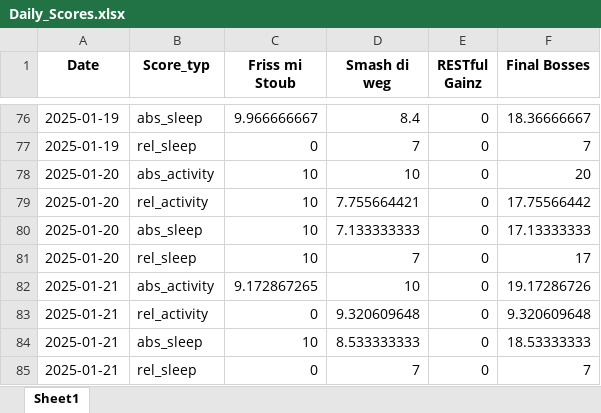
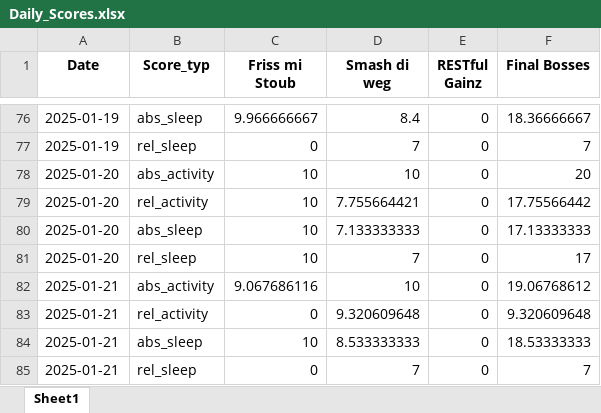
Before and after one commit to Cornibouchon/HealthyLifeFrontend01, an Excel workbook: data/Firmen/creators/2025-01-01/Daily_Scores.xlsx, sheet Sheet1, drawn as a sheet; only a part is shown, gaps mark what is left out; values as stored, in another font and other column widths than the file's, no borders; the diff names each change by its address in the sheet, - before the commit and + after, or states it on an @@ line.

```diff
--- a/data/Firmen/creators/2025-01-01/Daily_Scores.xlsx (sheet Sheet1)
+++ b/data/Firmen/creators/2025-01-01/Daily_Scores.xlsx (sheet Sheet1)
-C82 (Friss mi Stoub): 9.172867265
+C82 (Friss mi Stoub): 9.067686116
-F82 (Final Bosses): 19.17286726
+F82 (Final Bosses): 19.06768612
```
Also changed, not shown: data/Firmen/creators/2025-01-01/Daily_Motivations.xlsx, data/TeamScores.xlsx, 15 other files.
